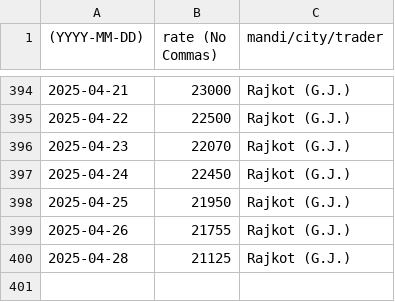
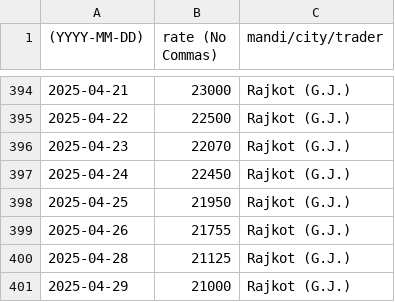
Before and after one commit to khoj-app/news, a CSV file: static/rates/cumin.csv, drawn as a sheet; only a part is shown, gaps mark what is left out; the diff names each change by its address in the sheet, - before the commit and + after, or states it on an @@ line.

Commit message:
Update cumin.csv

```diff
--- a/static/rates/cumin.csv
+++ b/static/rates/cumin.csv
+row 401: 2025-04-29 | 21000 | Rajkot (G.J.)
```
